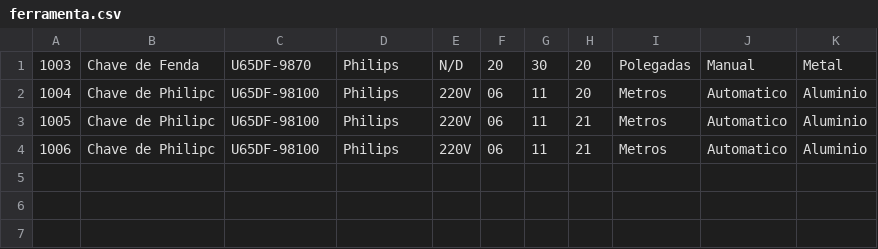
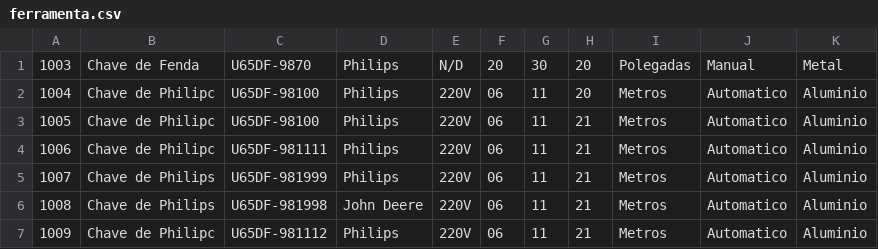
Before and after one commit to carmodurante/Aplicacao_Central_de_Ferramentaria_AudioVisual, a CSV file: content/data/ferramenta.csv, drawn as a sheet.

```diff
--- a/content/data/ferramenta.csv
+++ b/content/data/ferramenta.csv
@@ -3,2 +3,5 @@
 1005;Chave de Philipc;U65DF-98100;Philips;220V;06;11;21;Metros;Automatico;Aluminio
-1006;Chave de Philipc;U65DF-98100;Philips;220V;06;11;21;Metros;Automatico;Aluminio
+1006;Chave de Philipc;U65DF-981111;Philips;220V;06;11;21;Metros;Automatico;Aluminio
+1007;Chave de Philips;U65DF-981999;Philips;220V;06;11;21;Metros;Automatico;Aluminio
+1008;Chave de Philips;U65DF-981998;John Deere;220V;06;11;21;Metros;Automatico;Aluminio
+1009;Chave de Philipc;U65DF-981112;Philips;220V;06;11;21;Metros;Automatico;Aluminio
```
Also changed, not shown: 4 other files.
